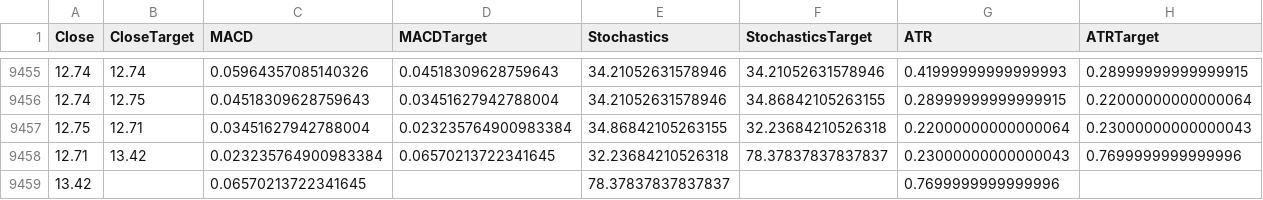
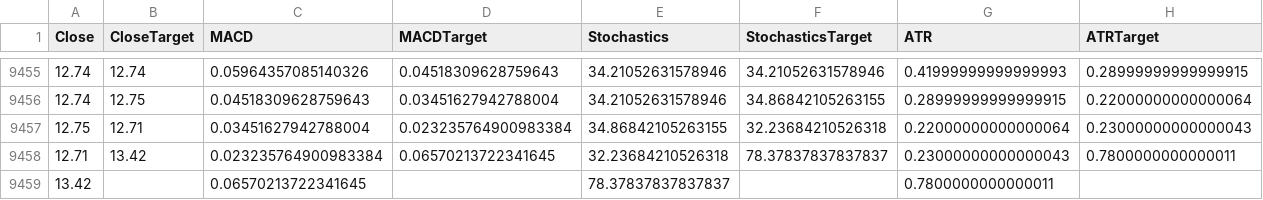
Before and after one commit to LuckyHacker/tensorflow-scripts, a CSV file: models/tensorflow_tests/data/amd_alltargets.csv, drawn as a sheet; only a part is shown, gaps mark what is left out.

```diff
--- a/models/tensorflow_tests/data/amd_alltargets.csv
+++ b/models/tensorflow_tests/data/amd_alltargets.csv
@@ -9457,3 +9457,3 @@ Close,CloseTarget,MACD,MACDTarget,Stochastics,StochasticsTarget,ATR,ATRTarget
 12.75,12.71,0.03451627942788004,0.023235764900983384,34.86842105263155,32.23684210526318,0.22000000000000064,0.23000000000000043
-12.71,13.42,0.023235764900983384,0.06570213722341645,32.23684210526318,78.37837837837837,0.23000000000000043,0.7699999999999996
-13.42,,0.06570213722341645,,78.37837837837837,,0.7699999999999996,
+12.71,13.42,0.023235764900983384,0.06570213722341645,32.23684210526318,78.37837837837837,0.23000000000000043,0.7800000000000011
+13.42,,0.06570213722341645,,78.37837837837837,,0.7800000000000011,
```
Also changed, not shown: models/tensorflow_tests/data/amd.csv, 11 other files.
